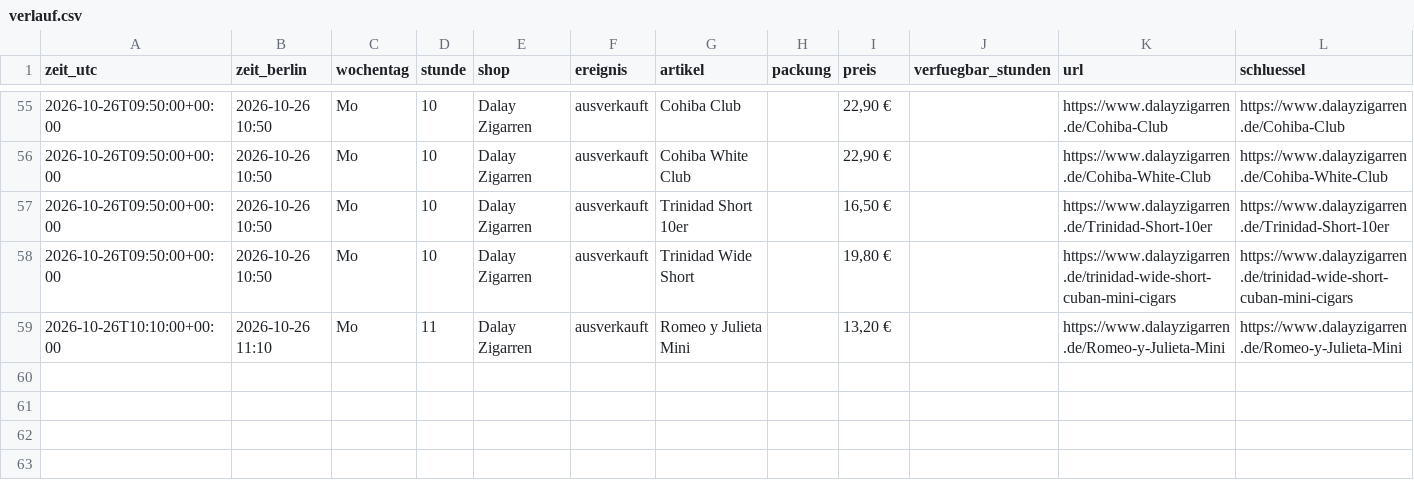
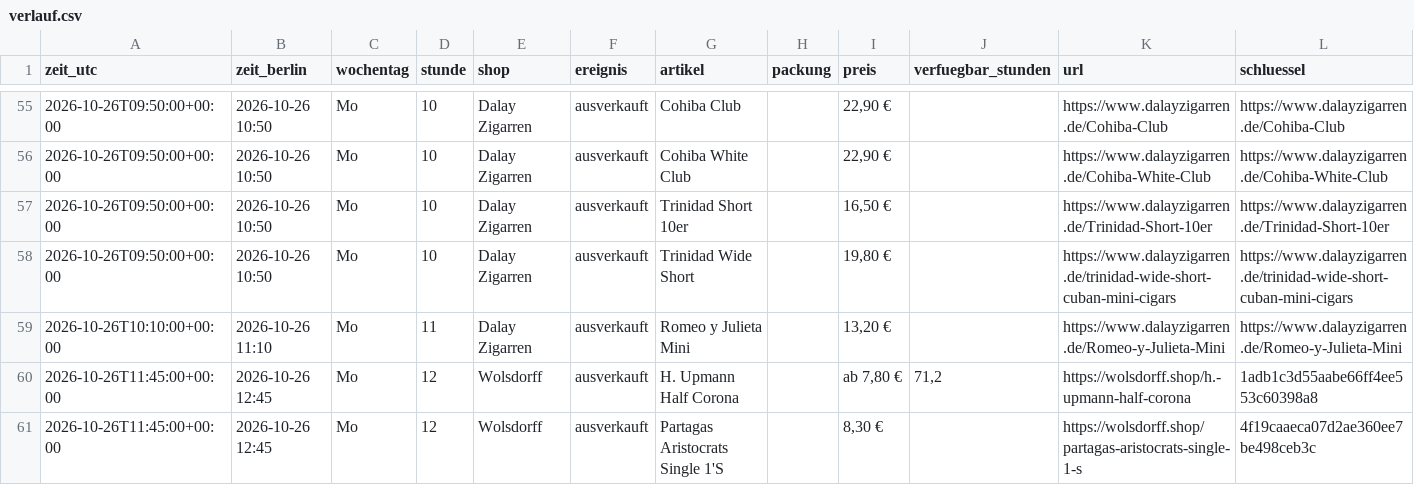
Before and after one commit to linusmw/habanos-waechter, a CSV file: verlauf.csv, drawn as a sheet; only a part is shown, gaps mark what is left out.

```diff
--- a/verlauf.csv
+++ b/verlauf.csv
@@ -59 +59,3 @@ zeit_utc;zeit_berlin;wochentag;stunde;shop;ereignis;artikel;packung;preis;verfue
 2026-10-26T10:10:00+00:00;2026-10-26 11:10;Mo;11;Dalay Zigarren;ausverkauft;Romeo y Julieta Mini;;13,20 €;;https://www.dalayzigarren.de/Romeo-y-Julieta-Mini;https://www.dalayzigarren.de/Romeo-y-Julieta-Mini
+2026-10-26T11:45:00+00:00;2026-10-26 12:45;Mo;12;Wolsdorff;ausverkauft;H. Upmann Half Corona;;ab 7,80 €;71,2;https://wolsdorff.shop/h.-upmann-half-corona;1adb1c3d55aabe66ff4ee553c60398a8
+2026-10-26T11:45:00+00:00;2026-10-26 12:45;Mo;12;Wolsdorff;ausverkauft;Partagas Aristocrats Single 1'S;;8,30 €;;https://wolsdorff.shop/partagas-aristocrats-single-1-s;4f19caaeca07d2ae360ee7be498ceb3c
```
Also changed, not shown: 2 other files.
